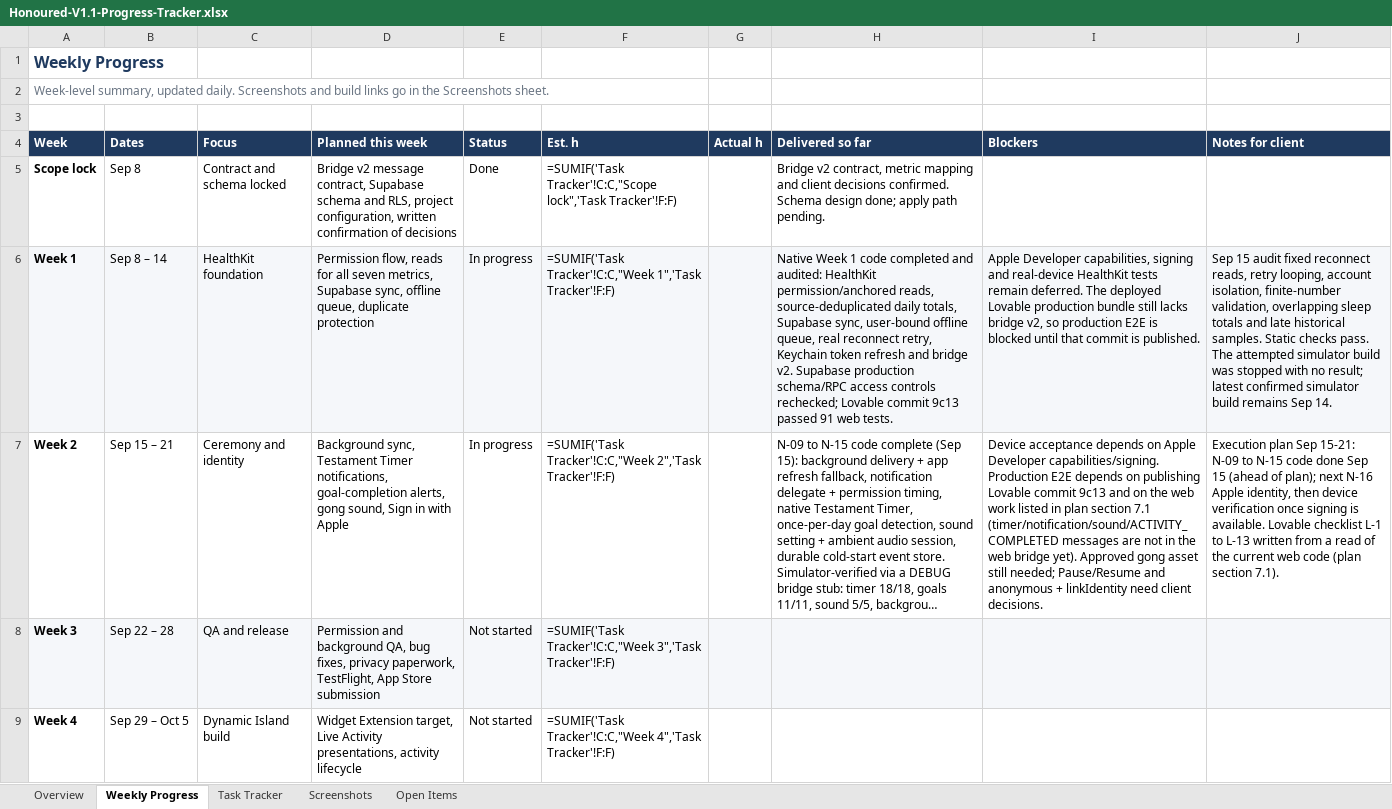
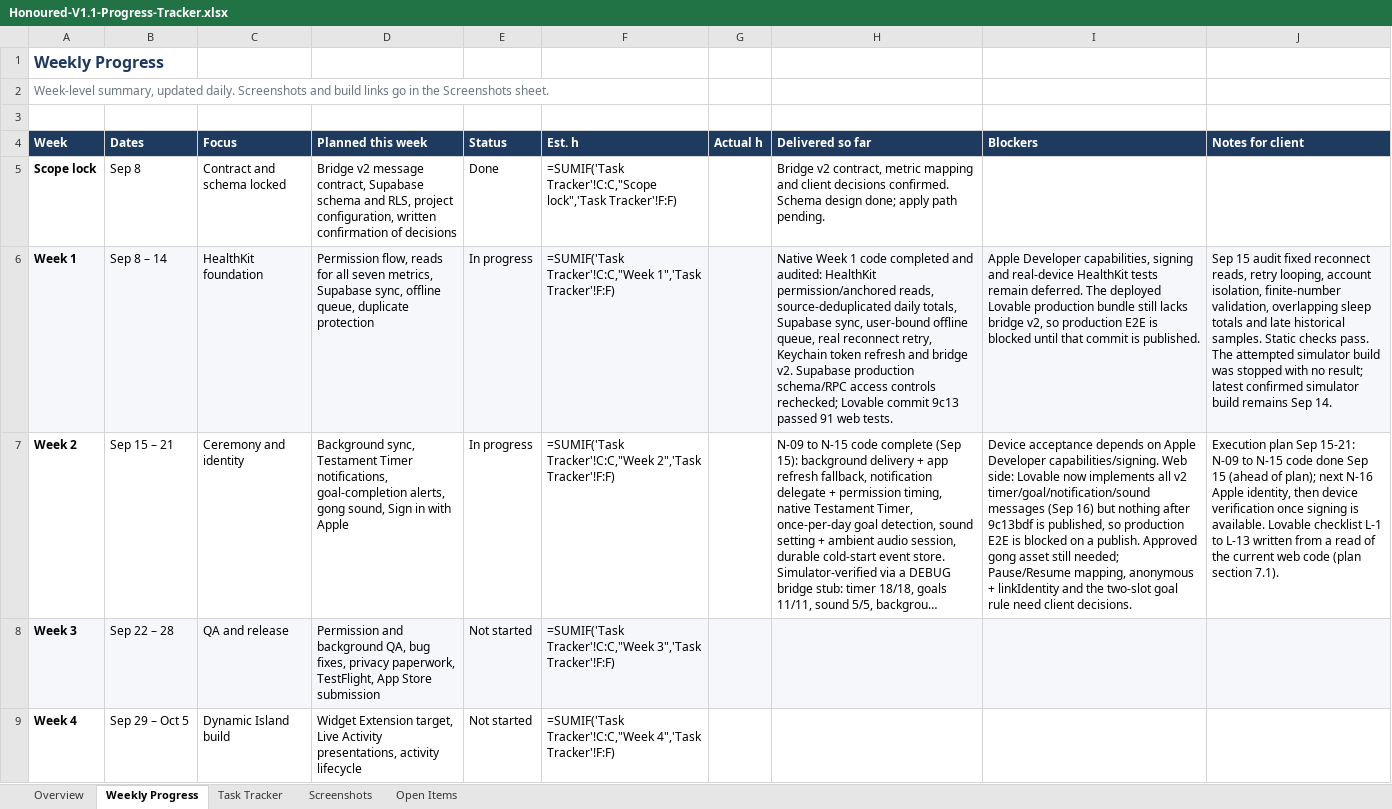
Before and after one commit to huyquocvq-lang/honoured-native, an Excel workbook: docs/Honoured-V1.1-Progress-Tracker.xlsx, sheet Weekly Progress, drawn as a sheet; only a part is shown; long unchanged cells end in …; values as stored, in another font and other column widths than the file's, no borders; formulas without a stored value are shown as written; conditional formats not drawn; the diff names each change by its address in the sheet, - before the commit and + after, or states it on an @@ line.

Commit message:
docs: record the Lovable bridge v2 work and review findings

```diff
--- a/docs/Honoured-V1.1-Progress-Tracker.xlsx (sheet Weekly Progress)
+++ b/docs/Honoured-V1.1-Progress-Tracker.xlsx (sheet Weekly Progress)
-I7 (Blockers): …Developer capabilities/signing. Production E2E depends on publishing Lovable commit 9c13 and on the web work listed in plan section 7.1 (timer/notification/sound/ACTIVITY_COMPLETED messages are not in the web bridge yet). Approved gong asset still needed; Pause/Resume and anonymous + linkIdentity need client…
+I7 (Blockers): …Developer capabilities/signing. Web side: Lovable now implements all v2 timer/goal/notification/sound messages (Sep 16) but nothing after 9c13bdf is published, so production E2E is blocked on a publish. Approved gong asset still needed; Pause/Resume mapping, anonymous + linkIdentity and the two-slot goal rule need client…
```
Also changed, not shown: sheet Open Items, 1 other file.
